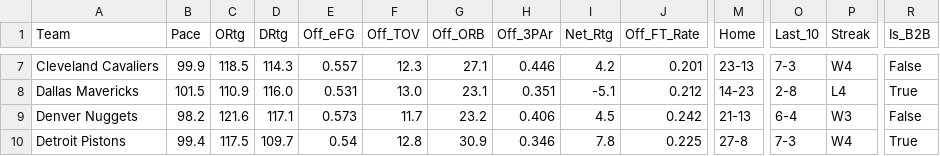
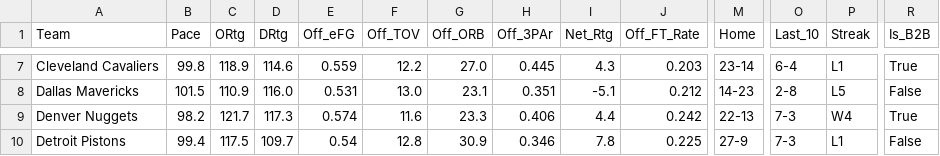
Before and after one commit to beratkahraman/NBA_Monte_Carlo, a CSV file: data/raw/nba_master_data_2026.csv, drawn as a sheet; only a part is shown, gaps mark what is left out; the diff covers the shown part only; the diff names each change by its address in the sheet, - before the commit and + after, or states it on an @@ line.

```diff
--- a/data/raw/nba_master_data_2026.csv
+++ b/data/raw/nba_master_data_2026.csv
-B7 (Pace): 99.9
+B7 (Pace): 99.8
-C7 (ORtg): 118.5
+C7 (ORtg): 118.9
-D7 (DRtg): 114.3
+D7 (DRtg): 114.6
-E7 (Off_eFG): 0.557
+E7 (Off_eFG): 0.559
-F7 (Off_TOV): 12.3
+F7 (Off_TOV): 12.2
-G7 (Off_ORB): 27.1
+G7 (Off_ORB): 27.0
-H7 (Off_3PAr): 0.446
+H7 (Off_3PAr): 0.445
-I7 (Net_Rtg): 4.2
+I7 (Net_Rtg): 4.3
-J7 (Off_FT_Rate): 0.201
+J7 (Off_FT_Rate): 0.203
-M7 (Home): 23-13
+M7 (Home): 23-14
-O7 (Last_10): 7-3
+O7 (Last_10): 6-4
-P7 (Streak): W4
+P7 (Streak): L1
-R7 (Is_B2B): False
+R7 (Is_B2B): True
-P8 (Streak): L4
+P8 (Streak): L5
-R8 (Is_B2B): True
+R8 (Is_B2B): False
-C9 (ORtg): 121.6
+C9 (ORtg): 121.7
-D9 (DRtg): 117.1
+D9 (DRtg): 117.3
-E9 (Off_eFG): 0.573
+E9 (Off_eFG): 0.574
-F9 (Off_TOV): 11.7
+F9 (Off_TOV): 11.6
-G9 (Off_ORB): 23.2
+G9 (Off_ORB): 23.3
-I9 (Net_Rtg): 4.5
+I9 (Net_Rtg): 4.4
-M9 (Home): 21-13
+M9 (Home): 22-13
-O9 (Last_10): 6-4
+O9 (Last_10): 7-3
-P9 (Streak): W3
+P9 (Streak): W4
-R9 (Is_B2B): False
+R9 (Is_B2B): True
-M10 (Home): 27-8
+M10 (Home): 27-9
-P10 (Streak): W4
+P10 (Streak): L1
-R10 (Is_B2B): True
+R10 (Is_B2B): False
```
Also changed, not shown: 123 edited cells elsewhere in this file.
